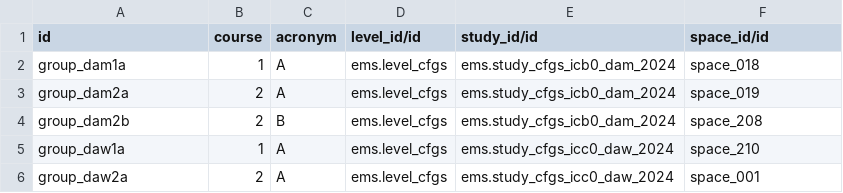
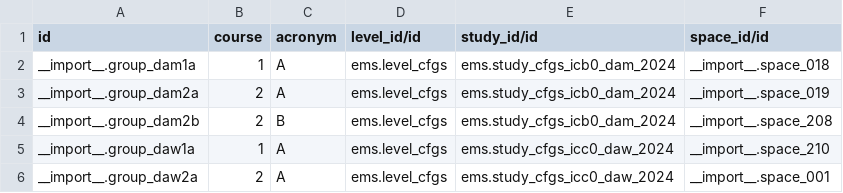
Before and after one commit to ElPuig/EMS, a CSV file: data/custom/ems.group.csv, drawn as a sheet.

```diff
--- a/data/custom/ems.group.csv
+++ b/data/custom/ems.group.csv
@@ -1,6 +1,6 @@
 id,course,acronym,level_id/id,study_id/id,space_id/id
-"group_dam1a",1,"A","ems.level_cfgs","ems.study_cfgs_icb0_dam_2024","space_018"
-"group_dam2a",2,"A","ems.level_cfgs","ems.study_cfgs_icb0_dam_2024","space_019"
-"group_dam2b",2,"B","ems.level_cfgs","ems.study_cfgs_icb0_dam_2024","space_208"
-"group_daw1a",1,"A","ems.level_cfgs","ems.study_cfgs_icc0_daw_2024","space_210"
-"group_daw2a",2,"A","ems.level_cfgs","ems.study_cfgs_icc0_daw_2024","space_001"
+__import__.group_dam1a,1,"A","ems.level_cfgs","ems.study_cfgs_icb0_dam_2024","__import__.space_018"
+__import__.group_dam2a,2,"A","ems.level_cfgs","ems.study_cfgs_icb0_dam_2024","__import__.space_019"
+__import__.group_dam2b,2,"B","ems.level_cfgs","ems.study_cfgs_icb0_dam_2024","__import__.space_208"
+__import__.group_daw1a,1,"A","ems.level_cfgs","ems.study_cfgs_icc0_daw_2024","__import__.space_210"
+__import__.group_daw2a,2,"A","ems.level_cfgs","ems.study_cfgs_icc0_daw_2024","__import__.space_001"
```
Also changed, not shown: data/custom/ccff/dam1a/ems.enrollment.csv, data/custom/ccff/daw1a/ems.enrollment.csv, 22 other files.
